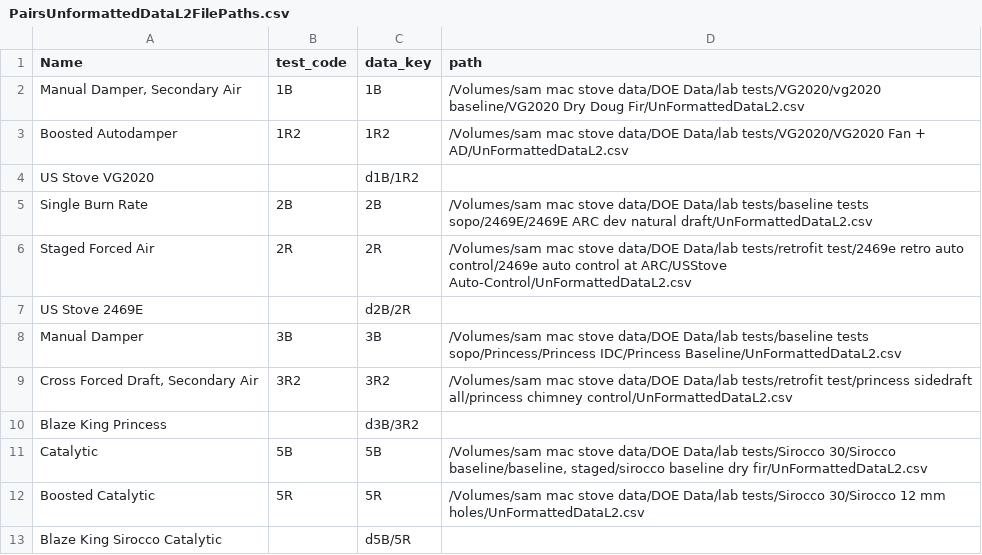
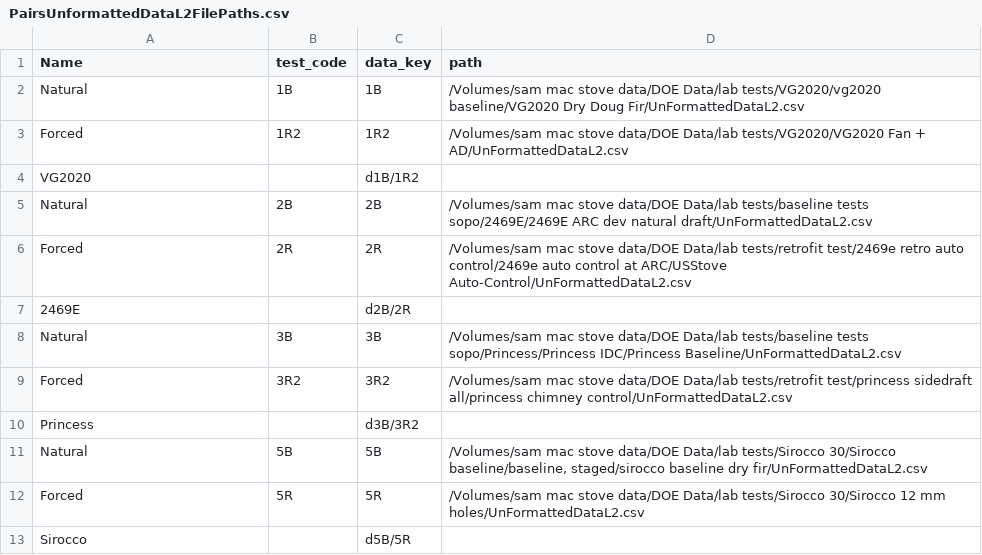
Before and after one commit to aprovechodotorg/Data-Processing-Software, a CSV file: scratch/PairsUnformattedDataL2FilePaths.csv, drawn as a sheet.

```diff
--- a/scratch/PairsUnformattedDataL2FilePaths.csv
+++ b/scratch/PairsUnformattedDataL2FilePaths.csv
@@ -1,13 +1,13 @@
 Name,test_code,data_key,path
-"Manual Damper, Secondary Air",1B,1B,/Volumes/sam mac stove data/DOE Data/lab tests/VG2020/vg2020 baseline/VG2020 Dry Doug Fir/UnFormattedDataL2.csv
-Boosted Autodamper,1R2,1R2,/Volumes/sam mac stove data/DOE Data/lab tests/VG2020/VG2020 Fan + AD/UnFormattedDataL2.csv
-US Stove VG2020,,d1B/1R2,
-Single Burn Rate,2B,2B,/Volumes/sam mac stove data/DOE Data/lab tests/baseline tests sopo/2469E/2469E ARC dev natural draft/UnFormattedDataL2.csv
-Staged Forced Air,2R,2R,/Volumes/sam mac stove data/DOE Data/lab tests/retrofit test/2469e retro auto control/2469e auto control at ARC/USStove Auto-Control/UnFormattedDataL2.csv
-US Stove 2469E,,d2B/2R,
-Manual Damper,3B,3B,/Volumes/sam mac stove data/DOE Data/lab tests/baseline tests sopo/Princess/Princess IDC/Princess Baseline/UnFormattedDataL2.csv
-"Cross Forced Draft, Secondary Air",3R2,3R2,/Volumes/sam mac stove data/DOE Data/lab tests/retrofit test/princess sidedraft all/princess chimney control/UnFormattedDataL2.csv
-Blaze King Princess,,d3B/3R2,
-Catalytic,5B,5B,"/Volumes/sam mac stove data/DOE Data/lab tests/Sirocco 30/Sirocco baseline/baseline, staged/sirocco baseline dry fir/UnFormattedDataL2.csv"
-Boosted Catalytic,5R,5R,/Volumes/sam mac stove data/DOE Data/lab tests/Sirocco 30/Sirocco 12 mm holes/UnFormattedDataL2.csv
-Blaze King Sirocco Catalytic,,d5B/5R,
+Natural,1B,1B,/Volumes/sam mac stove data/DOE Data/lab tests/VG2020/vg2020 baseline/VG2020 Dry Doug Fir/UnFormattedDataL2.csv
+Forced,1R2,1R2,/Volumes/sam mac stove data/DOE Data/lab tests/VG2020/VG2020 Fan + AD/UnFormattedDataL2.csv
+VG2020,,d1B/1R2,
+Natural,2B,2B,/Volumes/sam mac stove data/DOE Data/lab tests/baseline tests sopo/2469E/2469E ARC dev natural draft/UnFormattedDataL2.csv
+Forced,2R,2R,/Volumes/sam mac stove data/DOE Data/lab tests/retrofit test/2469e retro auto control/2469e auto control at ARC/USStove Auto-Control/UnFormattedDataL2.csv
+2469E,,d2B/2R,
+Natural,3B,3B,/Volumes/sam mac stove data/DOE Data/lab tests/baseline tests sopo/Princess/Princess IDC/Princess Baseline/UnFormattedDataL2.csv
+Forced,3R2,3R2,/Volumes/sam mac stove data/DOE Data/lab tests/retrofit test/princess sidedraft all/princess chimney control/UnFormattedDataL2.csv
+Princess,,d3B/3R2,
+Natural,5B,5B,"/Volumes/sam mac stove data/DOE Data/lab tests/Sirocco 30/Sirocco baseline/baseline, staged/sirocco baseline dry fir/UnFormattedDataL2.csv"
+Forced,5R,5R,/Volumes/sam mac stove data/DOE Data/lab tests/Sirocco 30/Sirocco 12 mm holes/UnFormattedDataL2.csv
+Sirocco,,d5B/5R,
```
Also changed, not shown: 11 other files.
